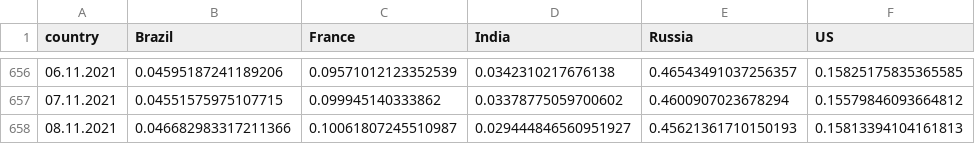
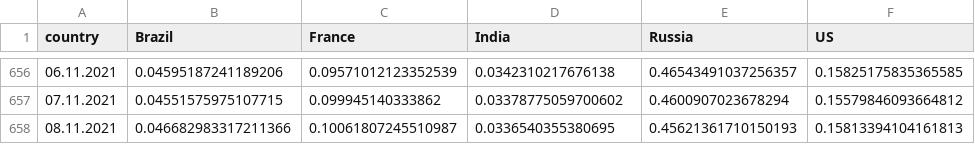
Before and after one commit to ctc/COVID-19-europe, a CSV file: top5_total_grow_percent_confirmed.csv, drawn as a sheet; only a part is shown, gaps mark what is left out.

```diff
--- a/top5_total_grow_percent_confirmed.csv
+++ b/top5_total_grow_percent_confirmed.csv
@@ -657,2 +657,2 @@ country,Brazil,France,India,Russia,US
 07.11.2021,0.04551575975107715,0.099945140333862,0.03378775059700602,0.4600907023678294,0.15579846093664812
-08.11.2021,0.046682983317211366,0.10061807245510987,0.029444846560951927,0.45621361710150193,0.15813394104161813
+08.11.2021,0.046682983317211366,0.10061807245510987,0.0336540355380695,0.45621361710150193,0.15813394104161813
```
Also changed, not shown: top5_by_population_confirmed.csv, top5_by_population_deaths.csv, 5 other files.
